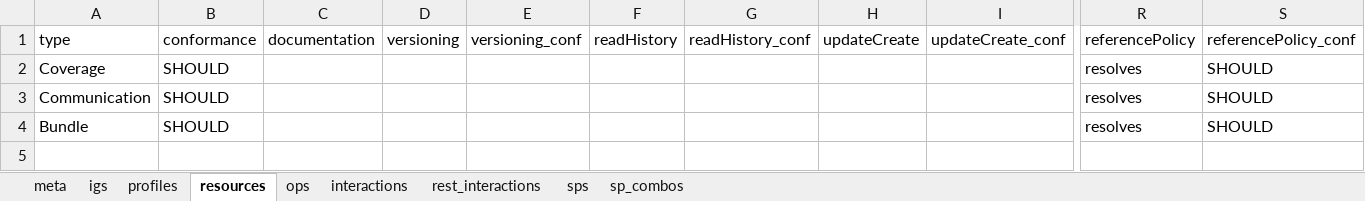
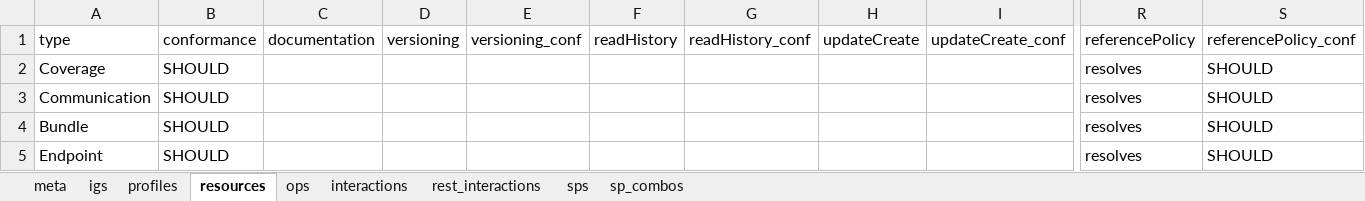
Before and after one commit to HL7/davinci-alerts, an Excel workbook: source/resources/source-data/alert-intermediary-client.xlsx, sheet resources, drawn as a sheet; only a part is shown, gaps mark what is left out; values as stored, in another font and other column widths than the file's, no borders; rows hold the shown columns only; the diff names each change by its address in the sheet, - before the commit and + after, or states it on an @@ line.

```diff
--- a/source/resources/source-data/alert-intermediary-client.xlsx (sheet resources)
+++ b/source/resources/source-data/alert-intermediary-client.xlsx (sheet resources)
+row 5: Endpoint | SHOULD |  |  |  |  |  |  |  | resolves | SHOULD
```
Also changed, not shown: sheet profiles, sheet interactions, source/resources/source-data/alert-intermediary-server.xlsx, source/resources/source-data/alert-recipient.xlsx, 20 other files.
